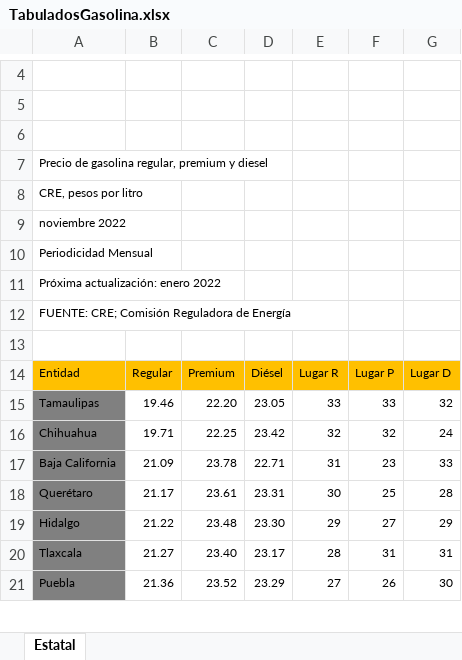
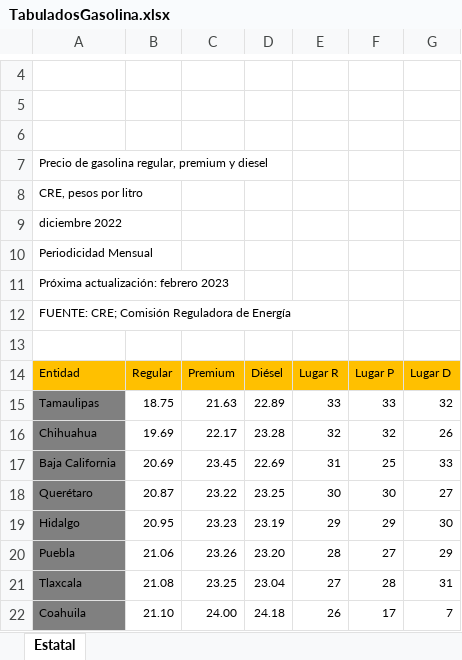
Before and after one commit to DIEEF-IIEG/SIE, an Excel workbook: TabuladosGasolina.xlsx, sheet Estatal, drawn as a sheet; only a part is shown, gaps mark what is left out; values as stored, in another font and other column widths than the file's, no borders; charts and pictures not drawn; removed rows and columns are numbered as before the commit, all else as after; the diff covers the shown part only; the diff names each change by its address in the sheet, - before the commit and + after, or states it on an @@ line.

```diff
--- a/TabuladosGasolina.xlsx (sheet Estatal)
+++ b/TabuladosGasolina.xlsx (sheet Estatal)
-A9: noviembre 2022
+A9: diciembre 2022
-A11: Próxima actualización: enero 2022
+A11: Próxima actualización: febrero 2023
-B15: 19.46
+B15: 18.75
-C15: 22.20
+C15: 21.63
-D15: 23.05
+D15: 22.89
-B16: 19.71
+B16: 19.69
-C16: 22.25
+C16: 22.17
-D16: 23.42
+D16: 23.28
-G16: 24
+G16: 26
-B17: 21.09
+B17: 20.69
-C17: 23.78
+C17: 23.45
-D17: 22.71
+D17: 22.69
-F17: 23
+F17: 25
-B18: 21.17
+B18: 20.87
-C18: 23.61
+C18: 23.22
-D18: 23.31
+D18: 23.25
-F18: 25
+F18: 30
-G18: 28
+G18: 27
-B19: 21.22
+B19: 20.95
-C19: 23.48
+C19: 23.23
-D19: 23.30
+D19: 23.19
-F19: 27
+F19: 29
-G19: 29
+G19: 30
+row 20: Puebla | 21.06 | 23.26 | 23.20 | 28 | 27 | 29
-B21: 21.27
+B21: 21.08
-C21: 23.40
+C21: 23.25
-D21: 23.17
+D21: 23.04
-E21: 28
+E21: 27
-F21: 31
+F21: 28
-row 21: Puebla | 21.36 | 23.52 | 23.29 | 27 | 26 | 30
+row 22: Coahuila | 21.10 | 24.00 | 24.18 | 26 | 17 | 7
```
Also changed, not shown: 10 added rows, 11 removed rows and 73 edited cells elsewhere in this sheet, PrecioGasolinaHist.xlsx.
